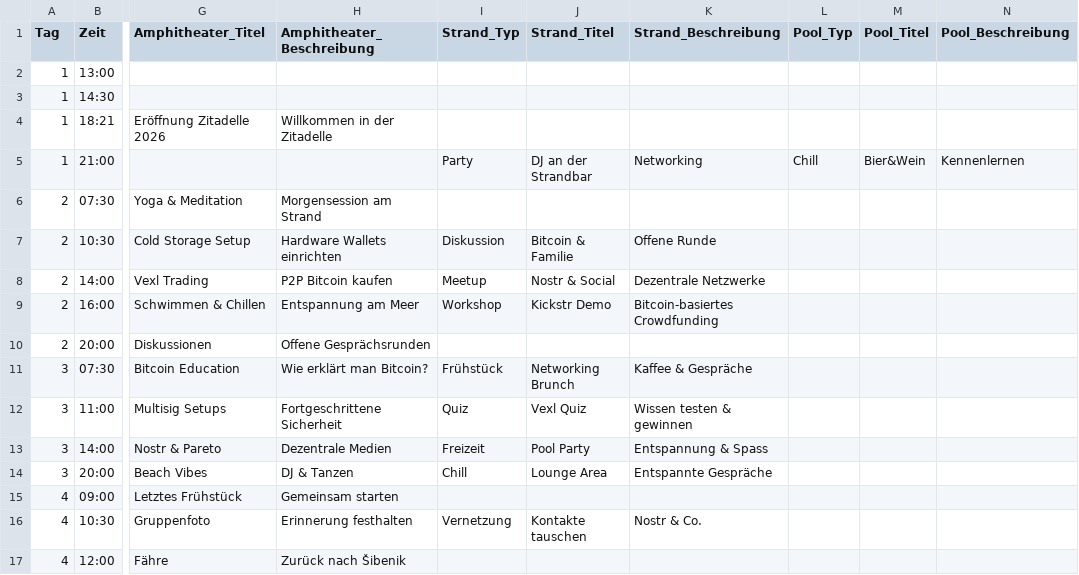
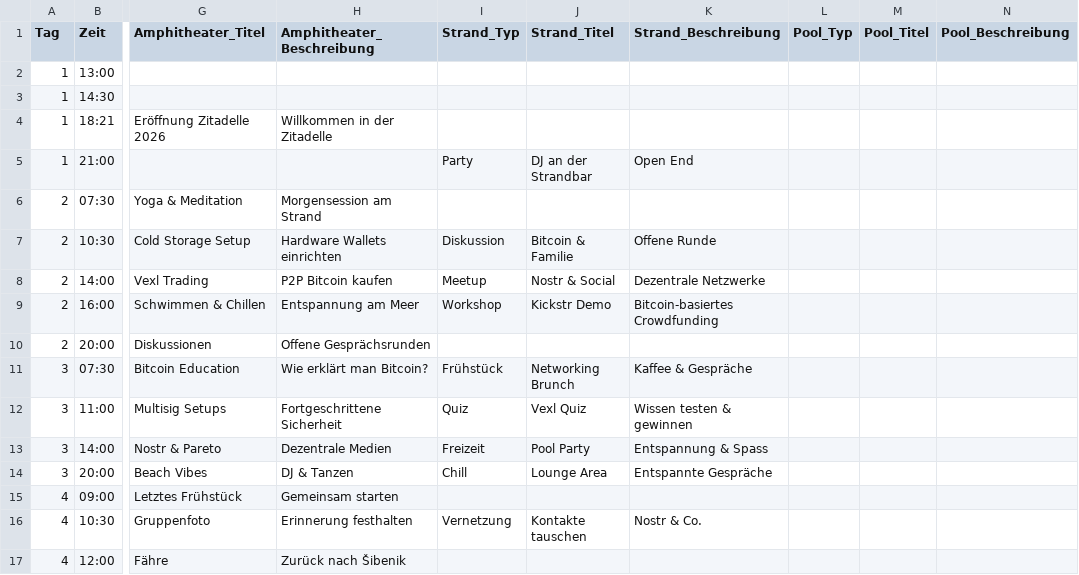
Before and after one commit to Razue/zitadelle2026, a CSV file: programm.csv, drawn as a sheet; only a part is shown, gaps mark what is left out; the diff names each change by its address in the sheet, - before the commit and + after, or states it on an @@ line.

Commit message:
Update programm.csv

```diff
--- a/programm.csv
+++ b/programm.csv
-K5 (Strand_Beschreibung): Networking
+K5 (Strand_Beschreibung): Open End
-L5 (Pool_Typ): Chill
+L5 (Pool_Typ): (empty)
-M5 (Pool_Titel): Bier&Wein
+M5 (Pool_Titel): (empty)
-N5 (Pool_Beschreibung): Kennenlernen
+N5 (Pool_Beschreibung): (empty)
```
